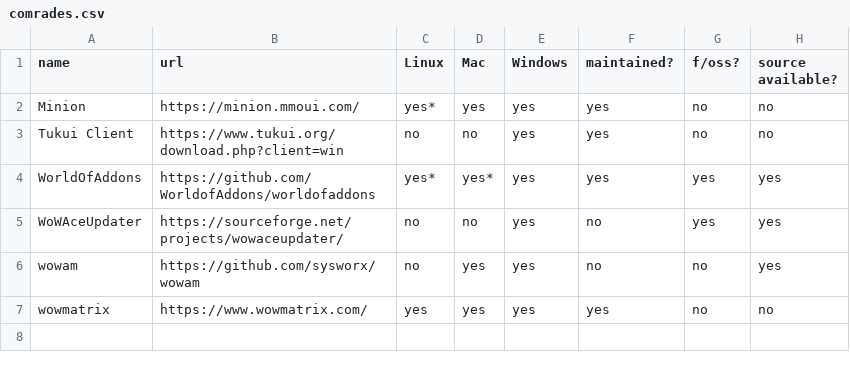
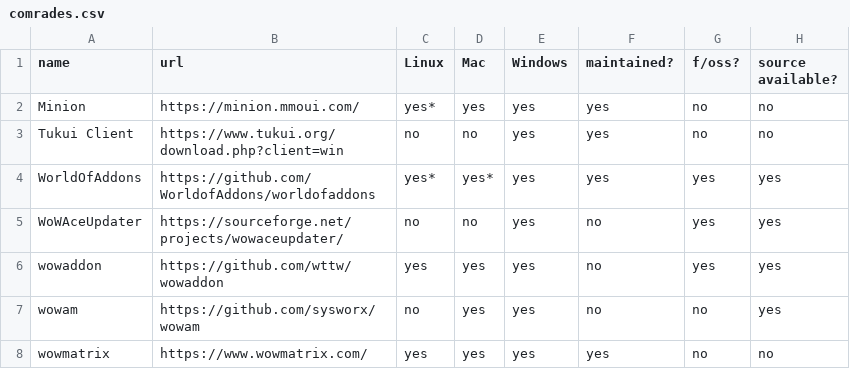
Before and after one commit to ogri-la/strongbox, a CSV file: comrades.csv, drawn as a sheet; the diff names each change by its address in the sheet, - before the commit and + after, or states it on an @@ line.

Commit message:
adds wttw/wowaddon to list of comrades

```diff
--- a/comrades.csv
+++ b/comrades.csv
+row 6: wowaddon | https://github.com/wttw/wowaddon | yes | yes | yes | no | yes | yes
```
Also changed, not shown: 1 other file.
